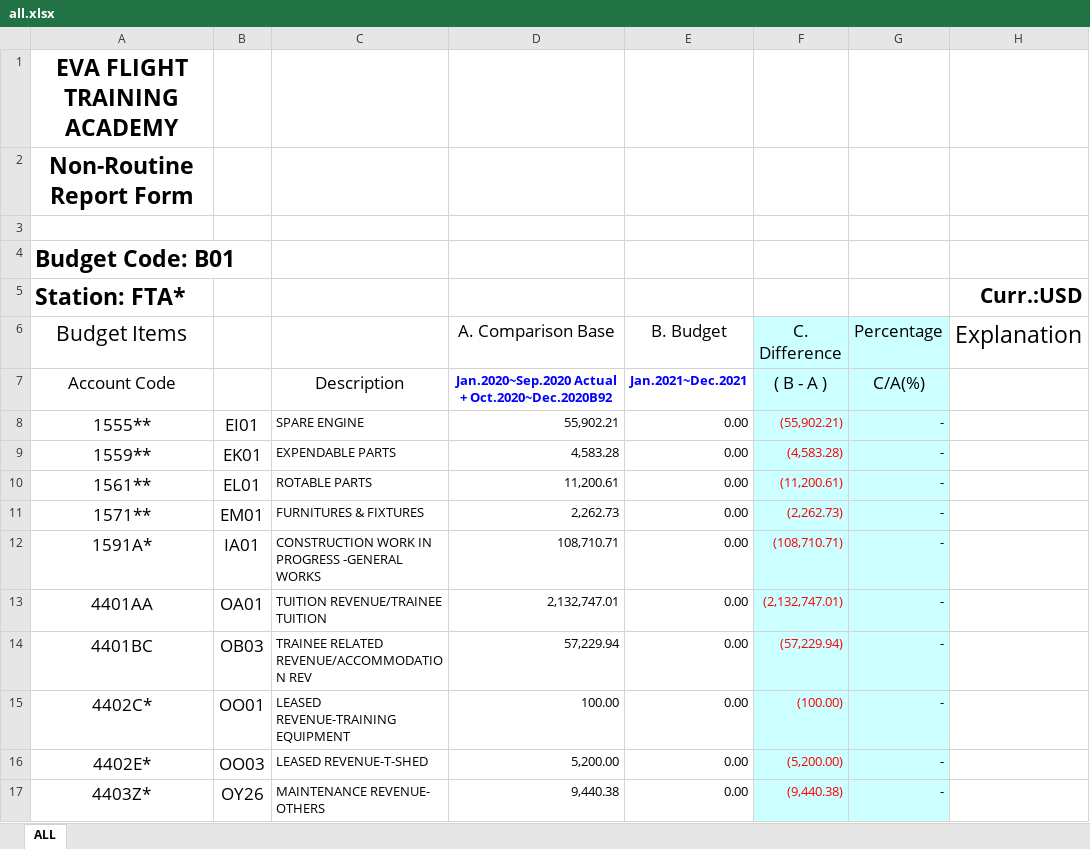
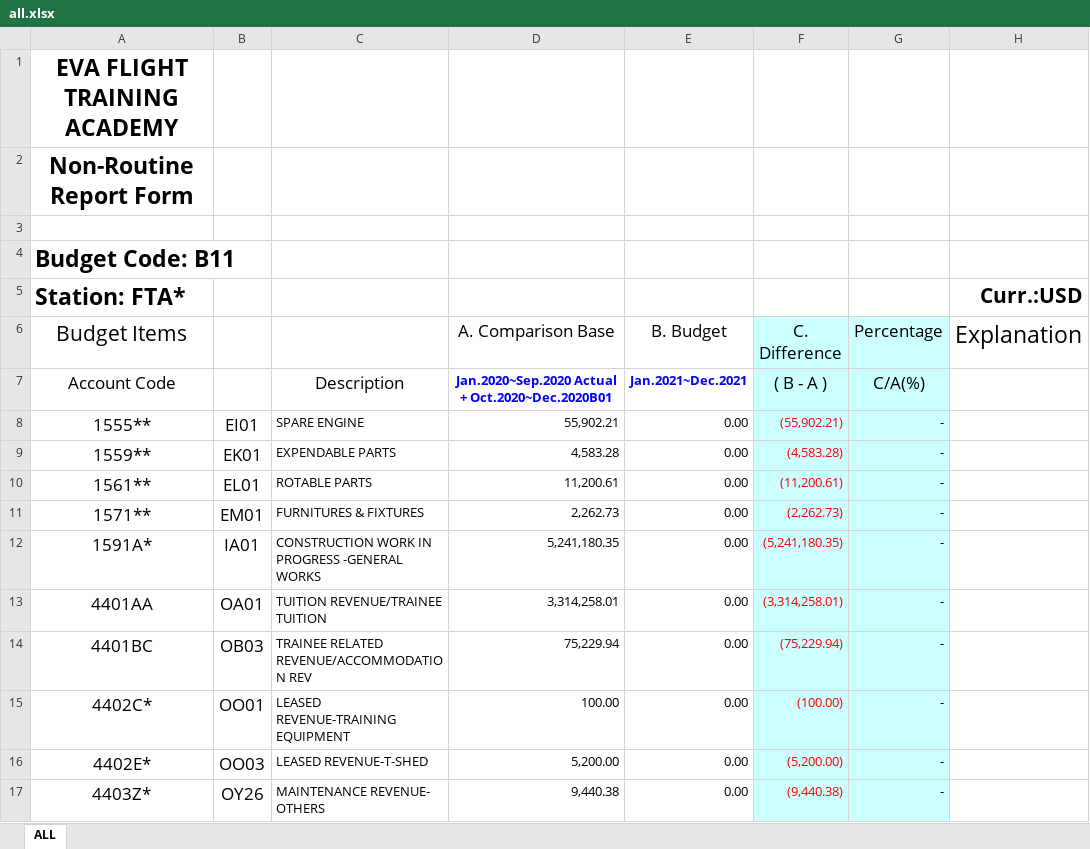
Before and after one commit to gaoqi7/eva, an Excel workbook: parseCOA4Bugget/all.xlsx, sheet ALL, drawn as a sheet; only a part is shown; values as stored, in another font and other column widths than the file's, no borders; the diff covers the shown part only; the diff names each change by its address in the sheet, - before the commit and + after, or states it on an @@ line.

```diff
--- a/parseCOA4Bugget/all.xlsx (sheet ALL)
+++ b/parseCOA4Bugget/all.xlsx (sheet ALL)
-A4 (Budget Items): Budget Code: B01
+A4 (Budget Items): Budget Code: B11
-D7 (A. Comparison Base): …Actual + Oct.2020~Dec.2020B92
+D7 (A. Comparison Base): …Actual + Oct.2020~Dec.2020B01
-D12 (A. Comparison Base): 108,710.71
+D12 (A. Comparison Base): 5,241,180.35
-F12 (C. Difference): (108,710.71)
+F12 (C. Difference): (5,241,180.35)
-D13 (A. Comparison Base): 2,132,747.01
+D13 (A. Comparison Base): 3,314,258.01
-F13 (C. Difference): (2,132,747.01)
+F13 (C. Difference): (3,314,258.01)
-D14 (A. Comparison Base): 57,229.94
+D14 (A. Comparison Base): 75,229.94
-F14 (C. Difference): (57,229.94)
+F14 (C. Difference): (75,229.94)
```
Also changed, not shown: 5 added rows and 198 edited cells elsewhere in this sheet, formulas that keep their value, 2 other files.
